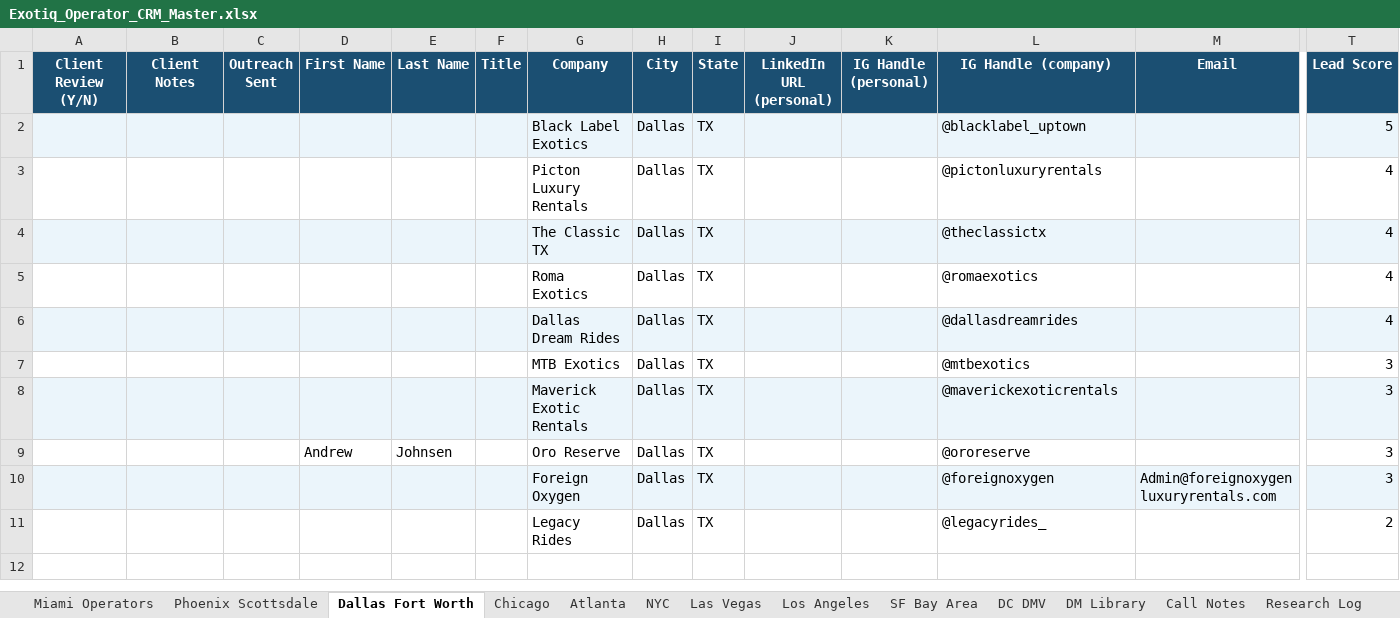
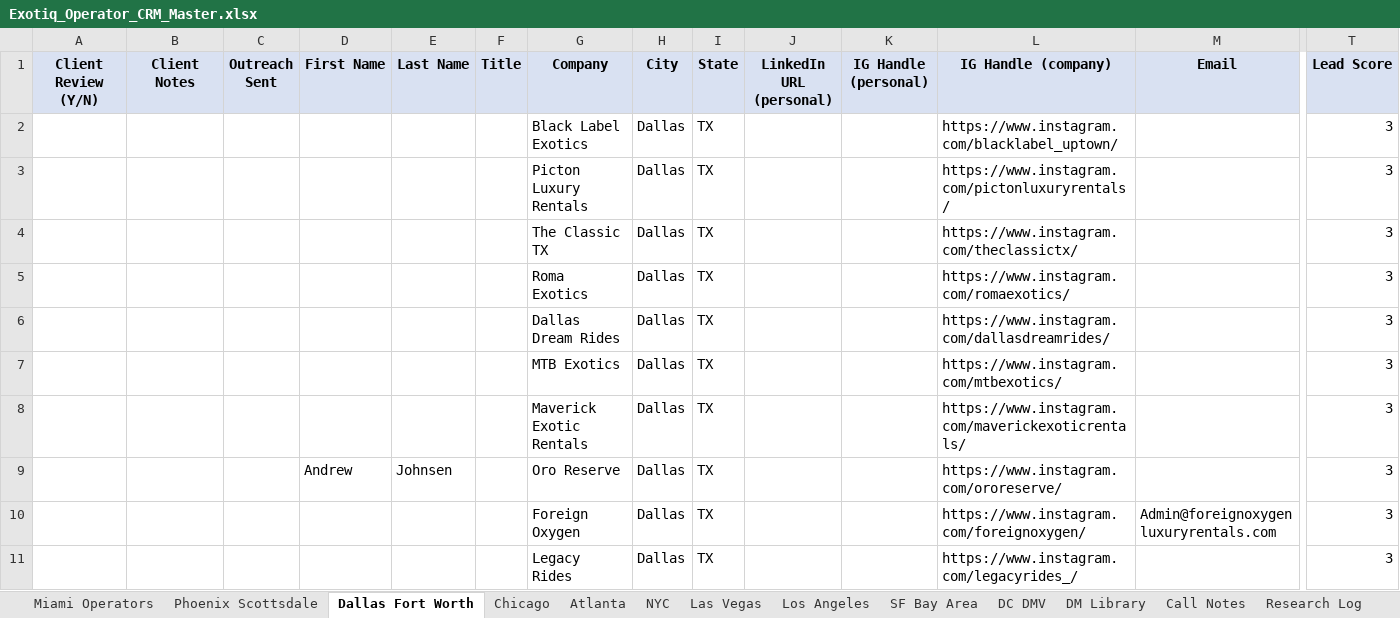
Before and after one commit to exotiq-ai/exotiqdashboard, an Excel workbook: Exotiq_Operator_CRM_Master.xlsx, sheet Dallas Fort Worth, drawn as a sheet; only a part is shown, gaps mark what is left out; values as stored, in another font and other column widths than the file's, no borders; the diff covers the shown part only; the diff names each change by its address in the sheet, - before the commit and + after, or states it on an @@ line.

```diff
--- a/Exotiq_Operator_CRM_Master.xlsx (sheet Dallas Fort Worth)
+++ b/Exotiq_Operator_CRM_Master.xlsx (sheet Dallas Fort Worth)
@@ A1:T1 fill: #1B4F72 → #D9E1F2, text colour: #FFFFFF → black @@
-A2:T2 fill: #EBF5FB
+A2:T2 fill: none
-L2 (IG Handle (company)): @blacklabel_uptown
+L2 (IG Handle (company)): https://www.instagram.com/blacklabel_uptown/
-T2 (Lead Score): 5
+T2 (Lead Score): 3
-L3 (IG Handle (company)): @pictonluxuryrentals
+L3 (IG Handle (company)): https://www.instagram.com/pictonluxuryrentals/
-T3:T6 (Lead Score): 4
+T3:T6 (Lead Score): 3
-A4:T4 fill: #EBF5FB
+A4:T4 fill: none
-L4 (IG Handle (company)): @theclassictx
+L4 (IG Handle (company)): https://www.instagram.com/theclassictx/
-L5 (IG Handle (company)): @romaexotics
+L5 (IG Handle (company)): https://www.instagram.com/romaexotics/
-A6:T6 fill: #EBF5FB
+A6:T6 fill: none
-L6 (IG Handle (company)): @dallasdreamrides
+L6 (IG Handle (company)): https://www.instagram.com/dallasdreamrides/
-L7 (IG Handle (company)): @mtbexotics
+L7 (IG Handle (company)): https://www.instagram.com/mtbexotics/
-A8:T8 fill: #EBF5FB
+A8:T8 fill: none
-L8 (IG Handle (company)): @maverickexoticrentals
+L8 (IG Handle (company)): https://www.instagram.com/maverickexoticrentals/
-L9 (IG Handle (company)): @ororeserve
+L9 (IG Handle (company)): https://www.instagram.com/ororeserve/
-A10:T10 fill: #EBF5FB
+A10:T10 fill: none
-L10 (IG Handle (company)): @foreignoxygen
+L10 (IG Handle (company)): https://www.instagram.com/foreignoxygen/
-L11 (IG Handle (company)): @legacyrides_
+L11 (IG Handle (company)): https://www.instagram.com/legacyrides_/
-T11 (Lead Score): 2
+T11 (Lead Score): 3
```
Also changed, not shown: cell formats elsewhere in this sheet, sheet Phoenix Scottsdale, sheet Los Angeles, sheet Las Vegas, sheet NYC, sheet DC DMV, sheet Atlanta, 8 more sheets, 6 other files.
